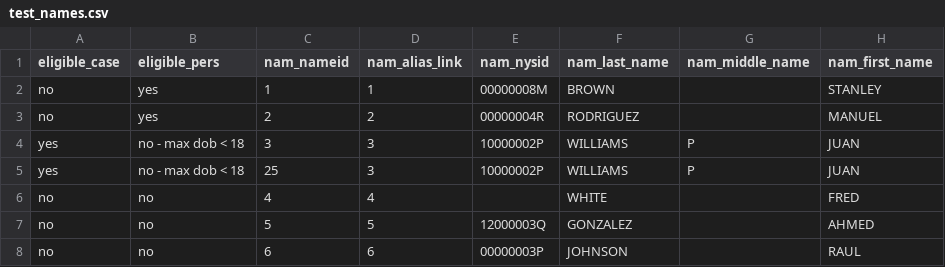
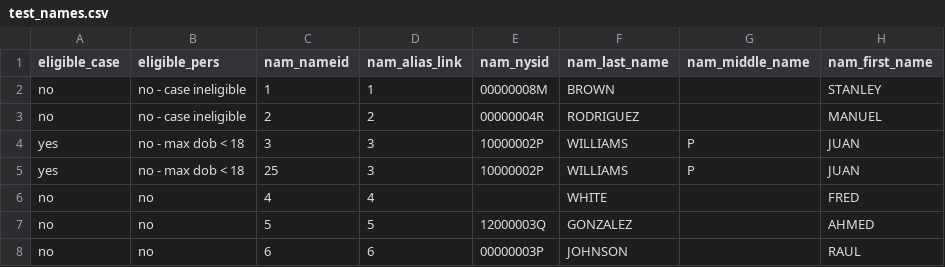
Before and after one commit to rcackerman/nycds-annual-survey, a CSV file: audit/test_names.csv, drawn as a sheet; only a part is shown; the diff covers the shown part only; the diff names each change by its address in the sheet, - before the commit and + after, or states it on an @@ line.

Commit message:
Clarifying within CSV when people are ineligible due to their case being ineligible

```diff
--- a/audit/test_names.csv
+++ b/audit/test_names.csv
-B2:B3 (eligible_pers): yes
+B2:B3 (eligible_pers): no - case ineligible
```
Also changed, not shown: 19 edited cells elsewhere in this file.
